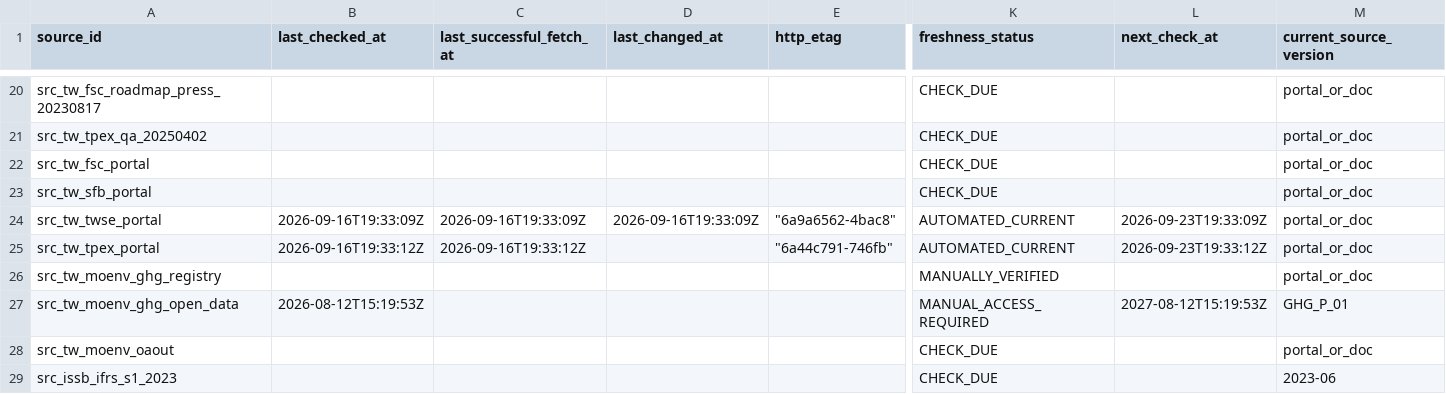
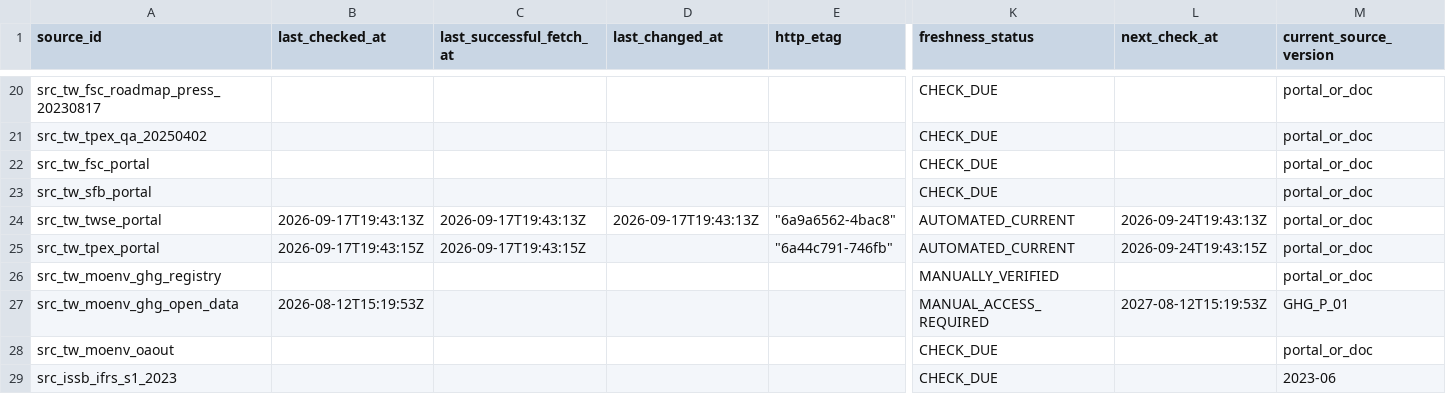
Before and after one commit to Ting-En-Chien/carbon-evidence-ledger-tw, a CSV file: data/regulatory/source_freshness_state.csv, drawn as a sheet; only a part is shown, gaps mark what is left out; the diff names each change by its address in the sheet, - before the commit and + after, or states it on an @@ line.

```diff
--- a/data/regulatory/source_freshness_state.csv
+++ b/data/regulatory/source_freshness_state.csv
-B24 (last_checked_at): 2026-09-16T19:33:09Z
+B24 (last_checked_at): 2026-09-17T19:43:13Z
-C24 (last_successful_fetch_at): 2026-09-16T19:33:09Z
+C24 (last_successful_fetch_at): 2026-09-17T19:43:13Z
-D24 (last_changed_at): 2026-09-16T19:33:09Z
+D24 (last_changed_at): 2026-09-17T19:43:13Z
-L24 (next_check_at): 2026-09-23T19:33:09Z
+L24 (next_check_at): 2026-09-24T19:43:13Z
-B25 (last_checked_at): 2026-09-16T19:33:12Z
+B25 (last_checked_at): 2026-09-17T19:43:15Z
-C25 (last_successful_fetch_at): 2026-09-16T19:33:12Z
+C25 (last_successful_fetch_at): 2026-09-17T19:43:15Z
-L25 (next_check_at): 2026-09-23T19:33:12Z
+L25 (next_check_at): 2026-09-24T19:43:15Z
```
Also changed, not shown: data/regulatory/regulatory_change_log.csv, 3 other files.
